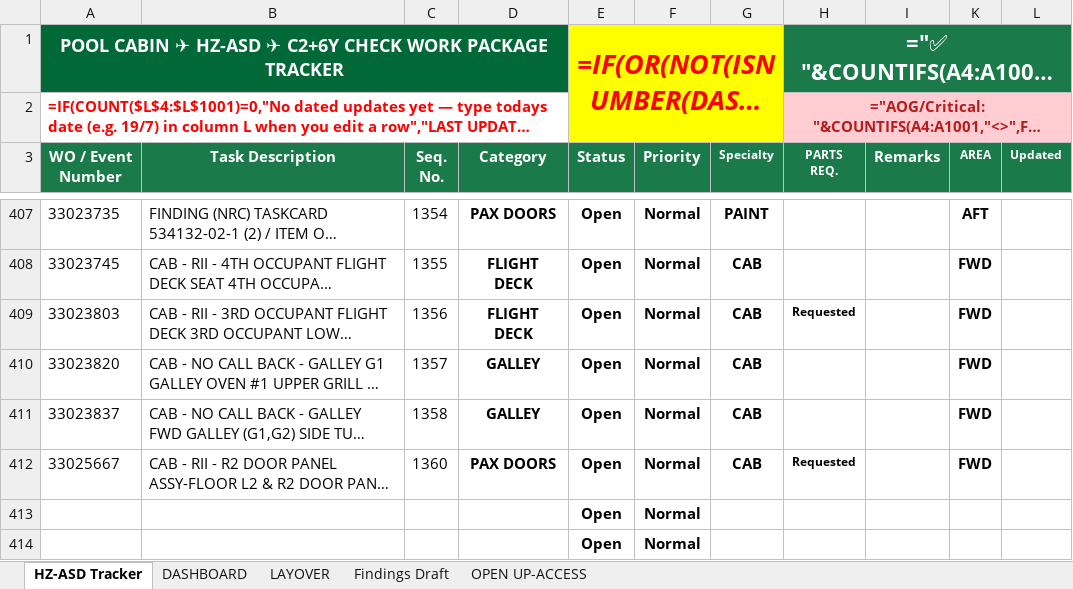
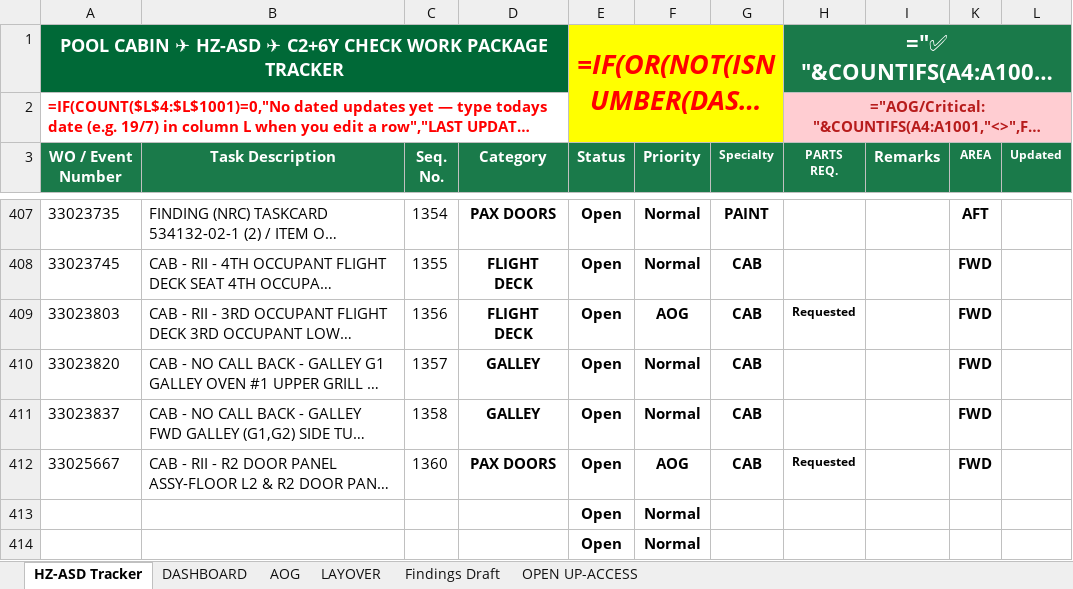
Before and after one commit to Aviproject-bit/avisuite, an Excel workbook: uploads/outbox/HZ-ASD_C2_6Y_CABIN_WP_TRACKER.xlsx, sheet HZ-ASD Tracker, drawn as a sheet; only a part is shown, gaps mark what is left out; long unchanged cells end in …; values as stored, in another font and other column widths than the file's, no borders; formulas without a stored value are shown as written; conditional formats and table styles not drawn; the diff covers the shown part only; the diff names each change by its address in the sheet, - before the commit and + after, or states it on an @@ line.

Commit message:
AOG sheet added (cabin material lines from ASD_AOG_29_JUL): 30 lines / 21 cards, 25 UNAVAILABLE; r12 ACCESS fix kept

```diff
--- a/uploads/outbox/HZ-ASD_C2_6Y_CABIN_WP_TRACKER.xlsx (sheet HZ-ASD Tracker)
+++ b/uploads/outbox/HZ-ASD_C2_6Y_CABIN_WP_TRACKER.xlsx (sheet HZ-ASD Tracker)
+sheet tab: AOG
-F409 (Priority): Normal
+F409 (Priority): AOG
-F412 (Priority): Normal
+F412 (Priority): AOG
```
Also changed, not shown: 5 hidden or unhidden rows and 12 edited cells elsewhere in this sheet.
